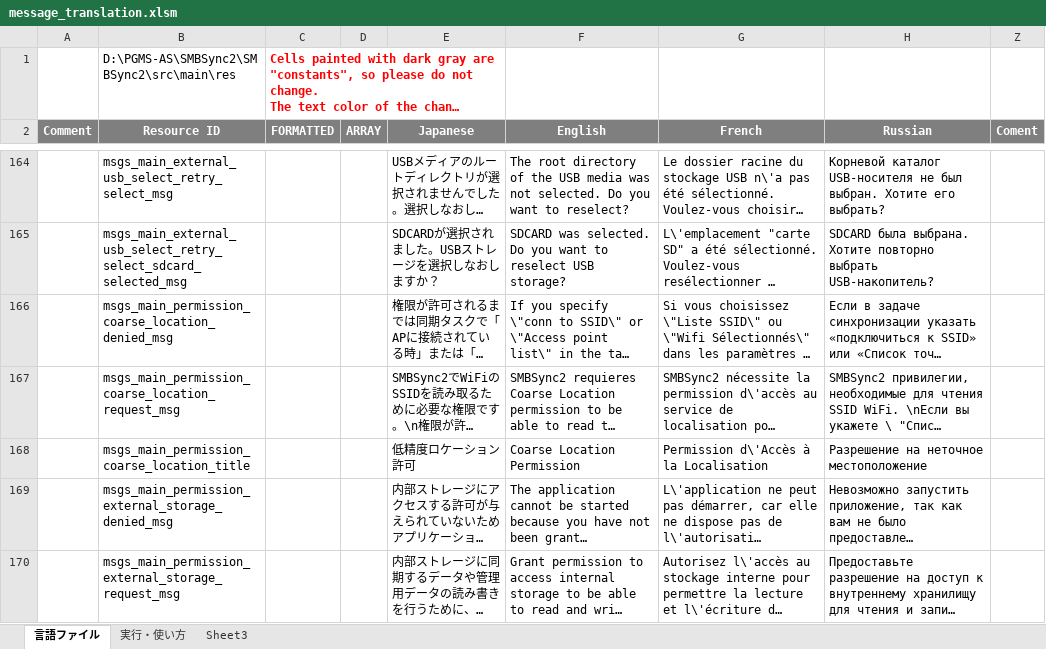
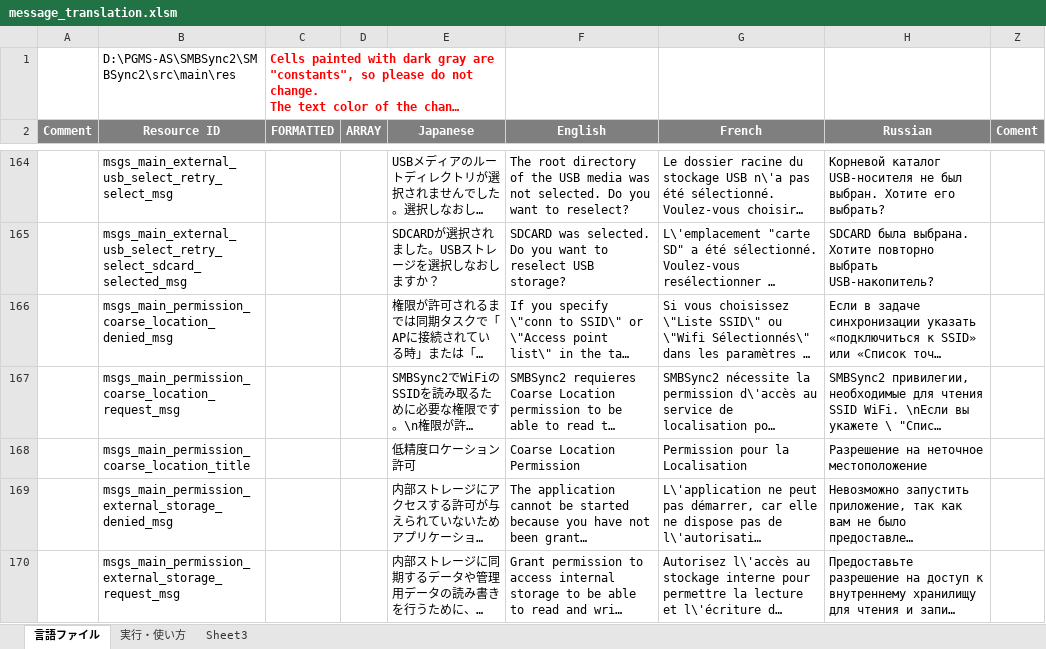
Before and after one commit to Sentaroh/SMBSync2, an Excel workbook: message_translation.xlsm, sheet 言語ファイル, drawn as a sheet; only a part is shown, gaps mark what is left out; long unchanged cells end in …; values as stored, in another font and other column widths than the file's, no borders; charts and pictures not drawn; the diff covers the shown part only; the diff names each change by its address in the sheet, - before the commit and + after, or states it on an @@ line.

```diff
--- a/message_translation.xlsm (sheet 言語ファイル)
+++ b/message_translation.xlsm (sheet 言語ファイル)
-G168 (French): Permission d\'Accès à la Localisation
+G168 (French): Permission pour la Localisation
```
Also changed, not shown: 17 added rows elsewhere in this sheet, 19 other files.
